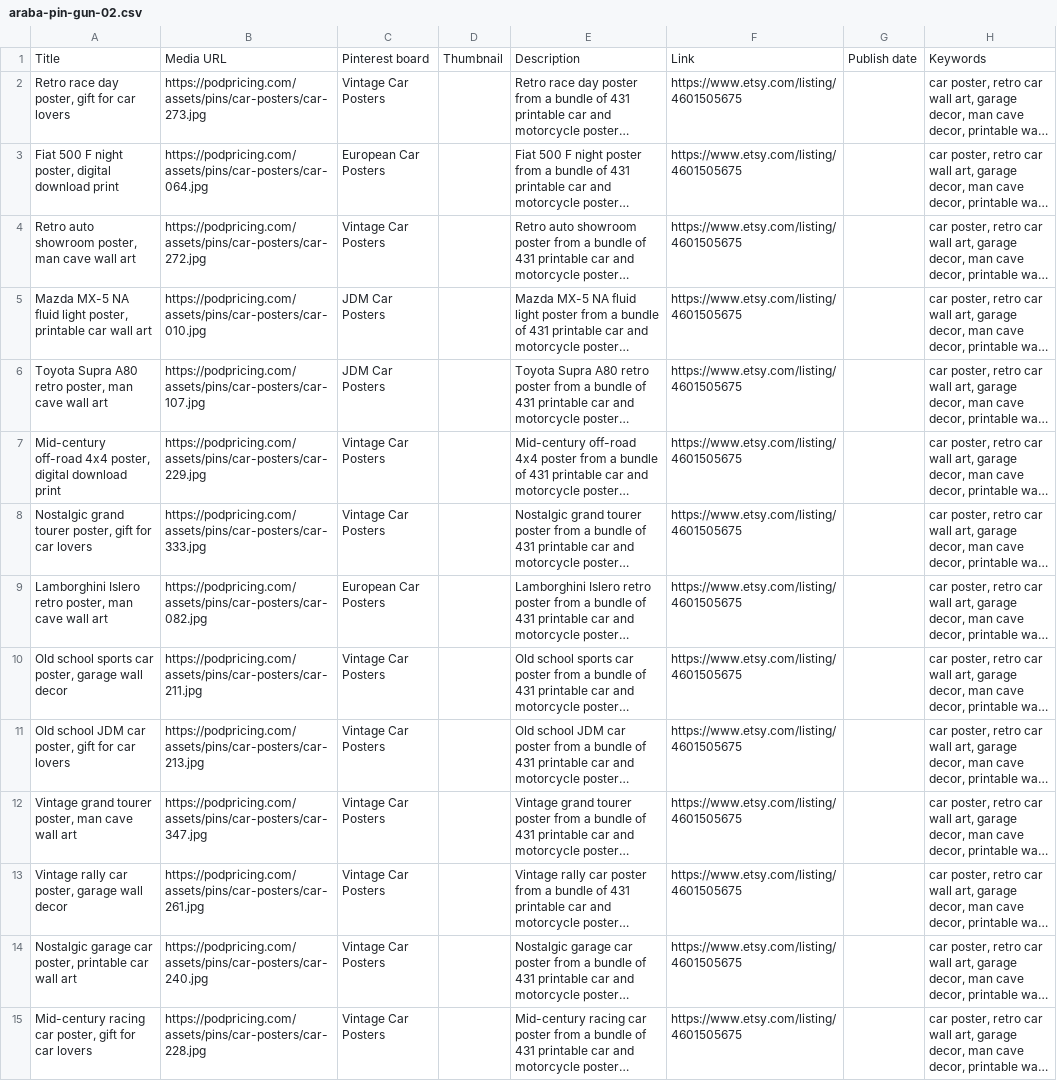
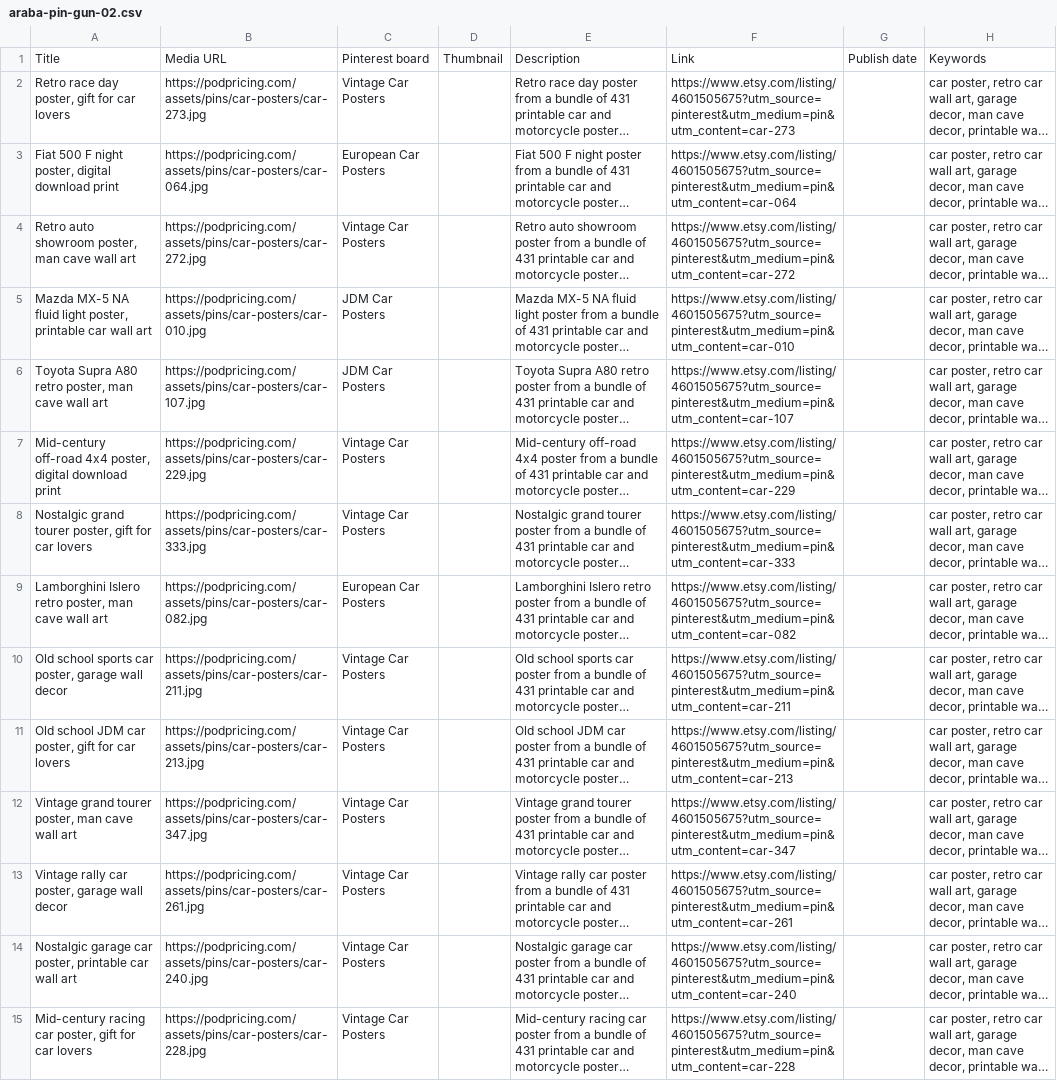
Before and after one commit to demirtay/PODPricing, a CSV file: pazarlama/pinterest/araba-pin-gun-02.csv, drawn as a sheet; only a part is shown; long unchanged cells end in …; the diff covers the shown part only; the diff names each change by its address in the sheet, - before the commit and + after, or states it on an @@ line.

```diff
--- a/pazarlama/pinterest/araba-pin-gun-02.csv
+++ b/pazarlama/pinterest/araba-pin-gun-02.csv
-F2: https://www.etsy.com/listing/4601505675
+F2: https://www.etsy.com/listing/4601505675?utm_source=pinterest&utm_medium=pin&utm_content=car-273
-F3: https://www.etsy.com/listing/4601505675
+F3: https://www.etsy.com/listing/4601505675?utm_source=pinterest&utm_medium=pin&utm_content=car-064
-F4: https://www.etsy.com/listing/4601505675
+F4: https://www.etsy.com/listing/4601505675?utm_source=pinterest&utm_medium=pin&utm_content=car-272
-F5: https://www.etsy.com/listing/4601505675
+F5: https://www.etsy.com/listing/4601505675?utm_source=pinterest&utm_medium=pin&utm_content=car-010
-F6: https://www.etsy.com/listing/4601505675
+F6: https://www.etsy.com/listing/4601505675?utm_source=pinterest&utm_medium=pin&utm_content=car-107
-F7: https://www.etsy.com/listing/4601505675
+F7: https://www.etsy.com/listing/4601505675?utm_source=pinterest&utm_medium=pin&utm_content=car-229
-F8: https://www.etsy.com/listing/4601505675
+F8: https://www.etsy.com/listing/4601505675?utm_source=pinterest&utm_medium=pin&utm_content=car-333
-F9: https://www.etsy.com/listing/4601505675
+F9: https://www.etsy.com/listing/4601505675?utm_source=pinterest&utm_medium=pin&utm_content=car-082
-F10: https://www.etsy.com/listing/4601505675
+F10: https://www.etsy.com/listing/4601505675?utm_source=pinterest&utm_medium=pin&utm_content=car-211
-F11: https://www.etsy.com/listing/4601505675
+F11: https://www.etsy.com/listing/4601505675?utm_source=pinterest&utm_medium=pin&utm_content=car-213
-F12: https://www.etsy.com/listing/4601505675
+F12: https://www.etsy.com/listing/4601505675?utm_source=pinterest&utm_medium=pin&utm_content=car-347
-F13: https://www.etsy.com/listing/4601505675
+F13: https://www.etsy.com/listing/4601505675?utm_source=pinterest&utm_medium=pin&utm_content=car-261
-F14: https://www.etsy.com/listing/4601505675
+F14: https://www.etsy.com/listing/4601505675?utm_source=pinterest&utm_medium=pin&utm_content=car-240
-F15: https://www.etsy.com/listing/4601505675
+F15: https://www.etsy.com/listing/4601505675?utm_source=pinterest&utm_medium=pin&utm_content=car-228
```
Also changed, not shown: 26 edited cells elsewhere in this file, pazarlama/pinterest/araba-pin-gun-01.csv, pazarlama/pinterest/araba-pin-gun-03.csv, 10 other files.
